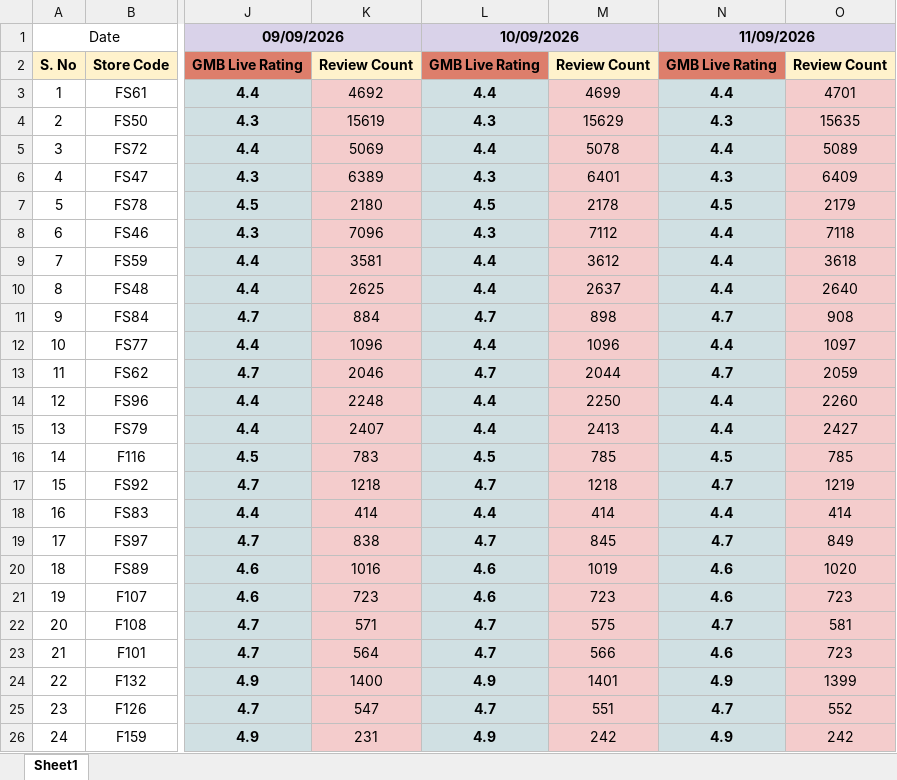
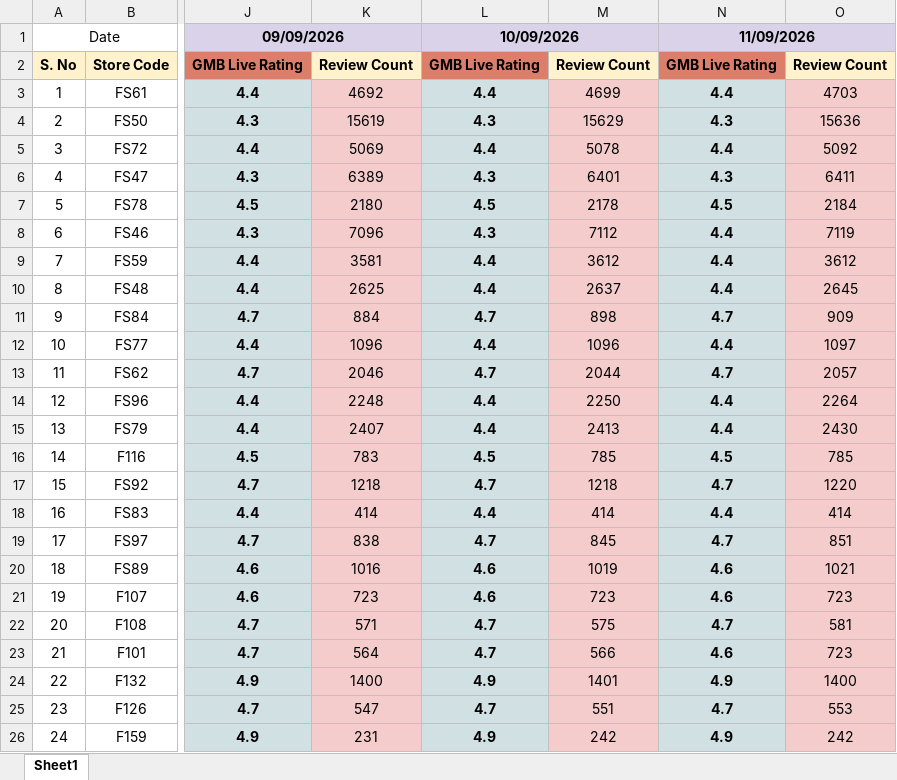
Before and after one commit to bikanervalap61/rating, an Excel workbook: Outlet name and Link.xlsx, sheet Sheet1, drawn as a sheet; only a part is shown, gaps mark what is left out; values as stored, in another font and other column widths than the file's, no borders; the diff names each change by its address in the sheet, - before the commit and + after, or states it on an @@ line.

```diff
--- a/Outlet name and Link.xlsx (sheet Sheet1)
+++ b/Outlet name and Link.xlsx (sheet Sheet1)
-O3: 4701
+O3: 4703
-O4: 15635
+O4: 15636
-O5: 5089
+O5: 5092
-O6: 6409
+O6: 6411
-O7: 2179
+O7: 2184
-O8: 7118
+O8: 7119
-O9: 3618
+O9: 3612
-O10: 2640
+O10: 2645
-O11: 908
+O11: 909
-O13: 2059
+O13: 2057
-O14: 2260
+O14: 2264
-O15: 2427
+O15: 2430
-O17: 1219
+O17: 1220
-O19: 849
+O19: 851
-O20: 1020
+O20: 1021
-O24: 1399
+O24: 1400
-O25: 552
+O25: 553
```
